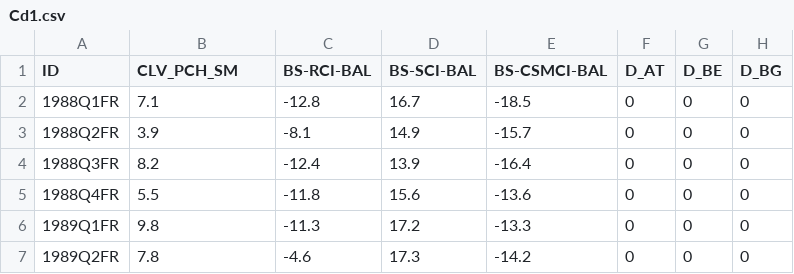
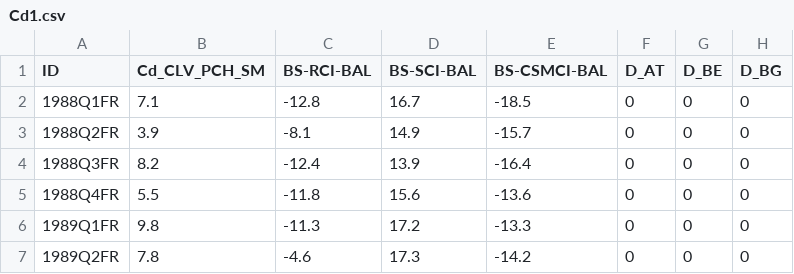
Before and after one commit to boturon/NovaSBE_Courses, a CSV file: 1107_macroeconomic-policies/assignment/pred-gdp/regressions/Cd1.csv, drawn as a sheet; only a part is shown; the diff names each change by its address in the sheet, - before the commit and + after, or states it on an @@ line.

```diff
--- a/1107_macroeconomic-policies/assignment/pred-gdp/regressions/Cd1.csv
+++ b/1107_macroeconomic-policies/assignment/pred-gdp/regressions/Cd1.csv
-B1: CLV_PCH_SM
+B1: Cd_CLV_PCH_SM
```
Also changed, not shown: 6 other files.
